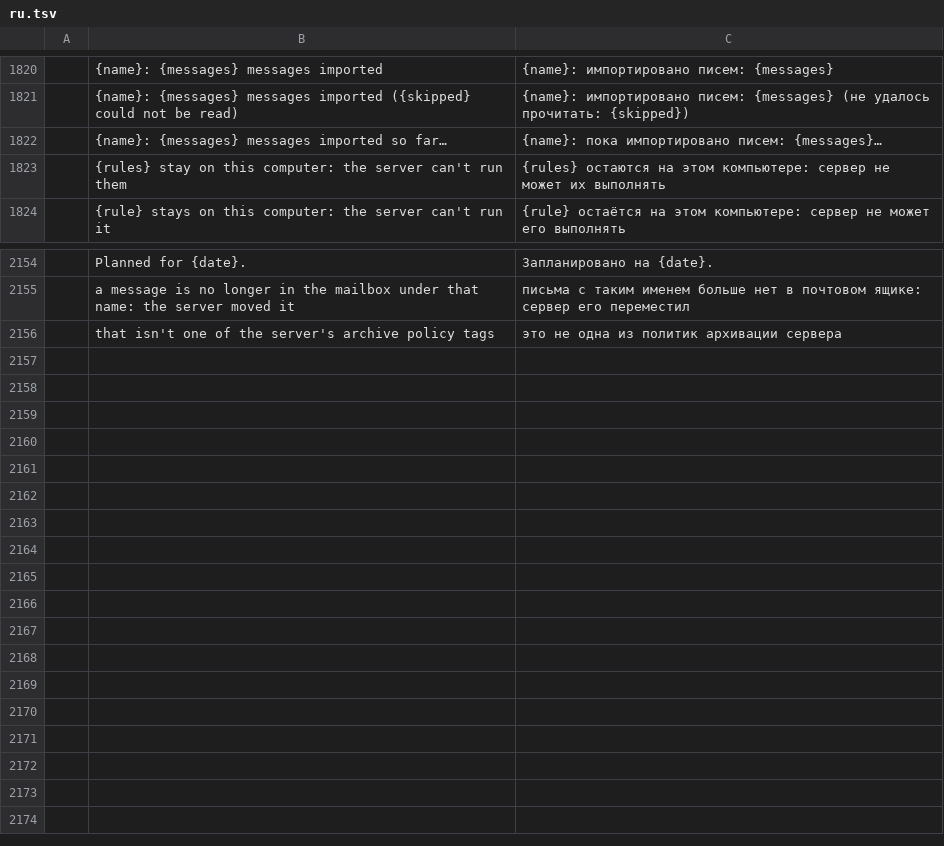
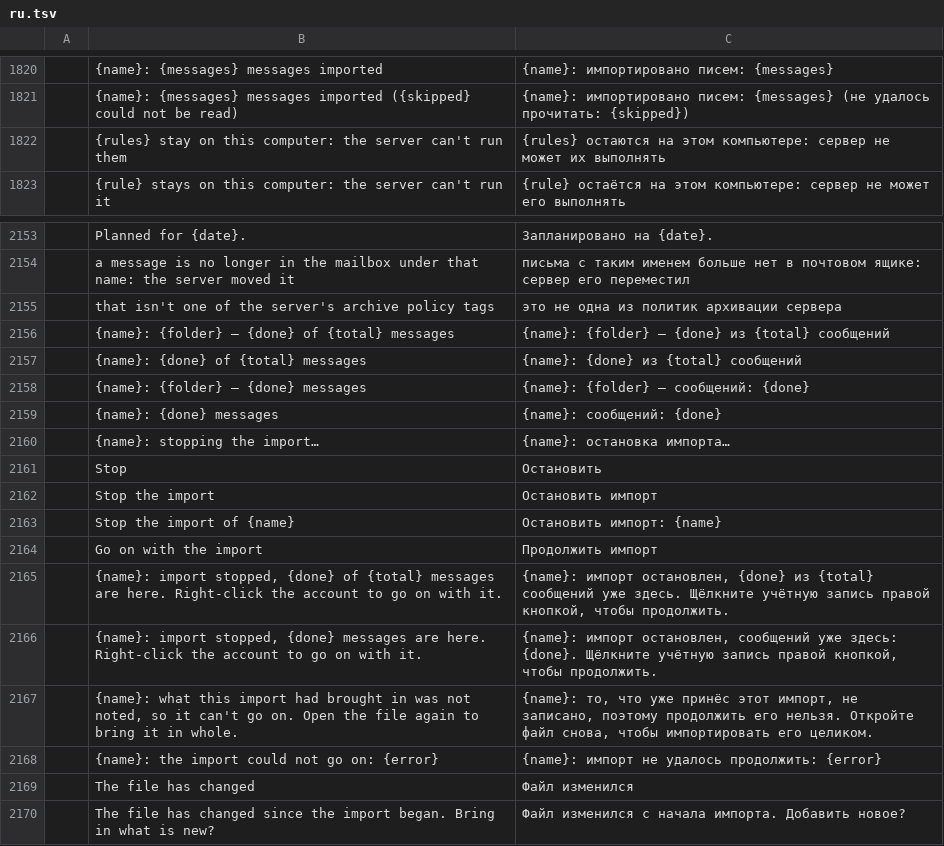
Before and after one commit to dgaudin/quatrelle, a TSV file: crates/ui-egui/src/i18n/ru.tsv, drawn as a sheet; only a part is shown, gaps mark what is left out; removed rows and columns are numbered as before the commit, all else as after; the diff names each change by its address in the sheet, - before the commit and + after, or states it on an @@ line.

```diff
--- a/crates/ui-egui/src/i18n/ru.tsv
+++ b/crates/ui-egui/src/i18n/ru.tsv
-row 1822:  | {name}: {messages} messages imported so far… | {name}: пока импортировано писем: {messages}…
+row 2156:  | {name}: {folder} — {done} of {total} messages | {name}: {folder} — {done} из {total} сообщений
+row 2157:  | {name}: {done} of {total} messages | {name}: {done} из {total} сообщений
+row 2158:  | {name}: {folder} — {done} messages | {name}: {folder} — сообщений: {done}
+row 2159:  | {name}: {done} messages | {name}: сообщений: {done}
+row 2160:  | {name}: stopping the import… | {name}: остановка импорта…
+row 2161:  | Stop | Остановить
+row 2162:  | Stop the import | Остановить импорт
+row 2163:  | Stop the import of {name} | Остановить импорт: {name}
+row 2164:  | Go on with the import | Продолжить импорт
+row 2165:  | {name}: import stopped, {done} of {total} messages are here. Right-click the account to go on with it. | {name}: импорт остановлен, {done} из {total} сообщений уже здесь. Щёлкните учётную запись правой кнопкой, чтобы продолжить.
+row 2166:  | {name}: import stopped, {done} messages are here. Right-click the account to go on with it. | {name}: импорт остановлен, сообщений уже здесь: {done}. Щёлкните учётную запись правой кнопкой, чтобы продолжить.
+row 2167:  | {name}: what this import had brought in was not noted, so it can't go on. Open the file again to bring it in whole. | {name}: то, что уже принёс этот импорт, не записано, поэтому продолжить его нельзя. Откройте файл снова, чтобы импортировать его целиком.
+row 2168:  | {name}: the import could not go on: {error} | {name}: импорт не удалось продолжить: {error}
+row 2169:  | The file has changed | Файл изменился
+row 2170:  | The file has changed since the import began. Bring in what is new? | Файл изменился с начала импорта. Добавить новое?
```
Also changed, not shown: crates/ui-egui/src/i18n/ar.tsv, crates/ui-egui/src/i18n/he.tsv, 21 other files.
